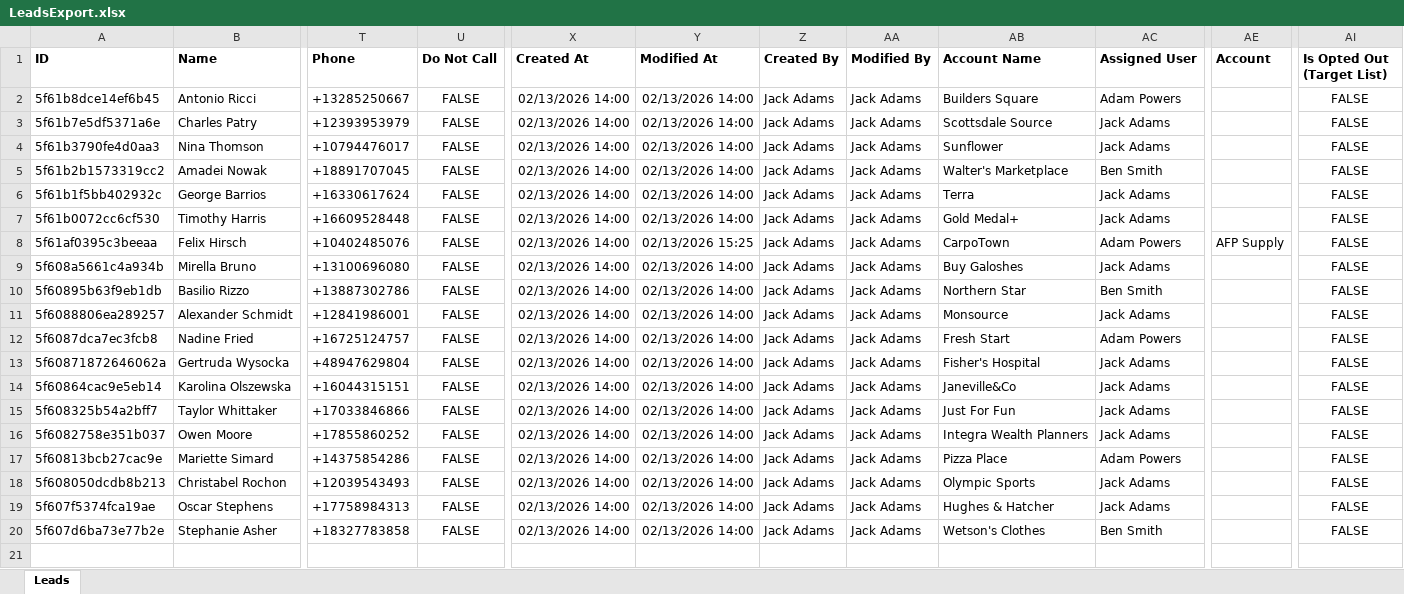
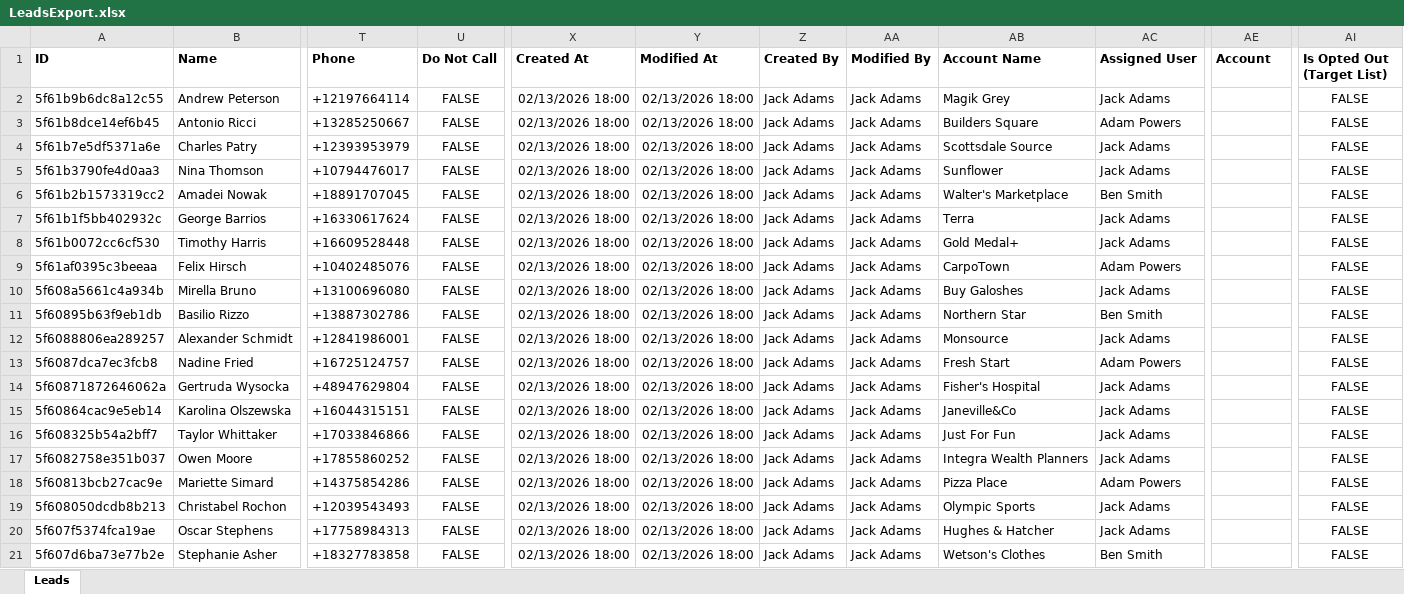
Before and after one commit to omeesham/AIBasedTestAutomationDemo, an Excel workbook: Data/LeadsExport.xlsx, sheet Leads, drawn as a sheet; only a part is shown, gaps mark what is left out; values as stored, in another font and other column widths than the file's, no borders; addresses are those after the commit; rows hold the shown columns only; the diff names each change by its address in the sheet, - before the commit and + after, or states it on an @@ line.

```diff
--- a/Data/LeadsExport.xlsx (sheet Leads)
+++ b/Data/LeadsExport.xlsx (sheet Leads)
+row 2: 5f61b9b6dc8a12c55 | Andrew Peterson | +12197664114 | FALSE | 02/13/2026 18:00 | 02/13/2026 18:00 | Jack Adams | Jack Adams | Magik Grey | Jack Adams |  | FALSE
-X3:X21 (Created At): 02/13/2026 14:00
+X3:X21 (Created At): 02/13/2026 18:00
-Y3:Y8 (Modified At): 02/13/2026 14:00
+Y3:Y8 (Modified At): 02/13/2026 18:00
-Y9 (Modified At): 02/13/2026 15:25
+Y9 (Modified At): 02/13/2026 18:00
-AE9 (Account): AFP Supply
+AE9 (Account): (empty)
-Y10:Y21 (Modified At): 02/13/2026 14:00
+Y10:Y21 (Modified At): 02/13/2026 18:00
```
Also changed, not shown: output/Export_Lead.xlsx, 13 other files.
